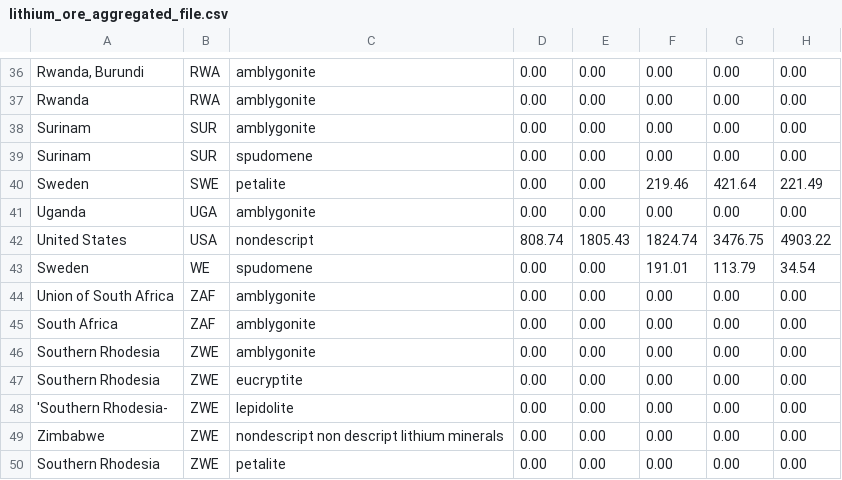
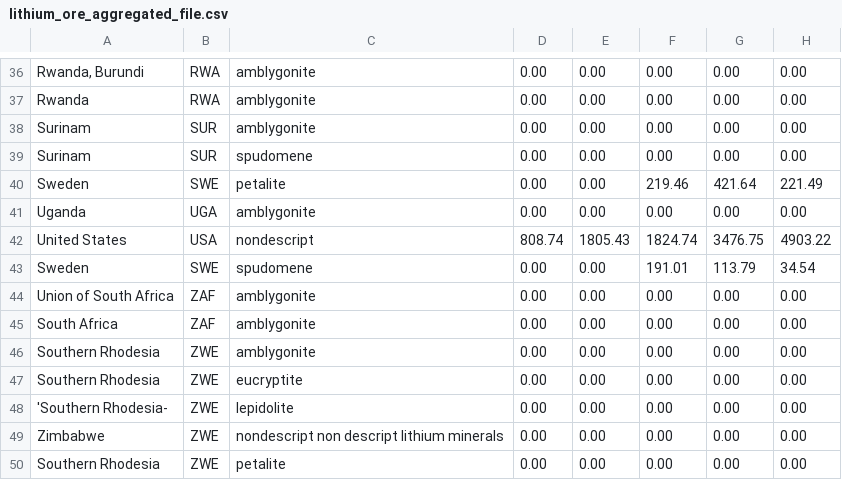
Before and after one commit to druhib/mineralAcquisition, a CSV file: backend/data/lithium/lithium_ore_aggregated_file.csv, drawn as a sheet; only a part is shown, gaps mark what is left out; the diff names each change by its address in the sheet, - before the commit and + after, or states it on an @@ line.

Commit message:
cleaned up data

```diff
--- a/backend/data/lithium/lithium_ore_aggregated_file.csv
+++ b/backend/data/lithium/lithium_ore_aggregated_file.csv
-B43: WE
+B43: SWE
```
Also changed, not shown: backend/data/Nickel_tonne_1913_2019_british_geological_survey.csv, backend/data/Silver_1493-1900.csv, 23 other files.
